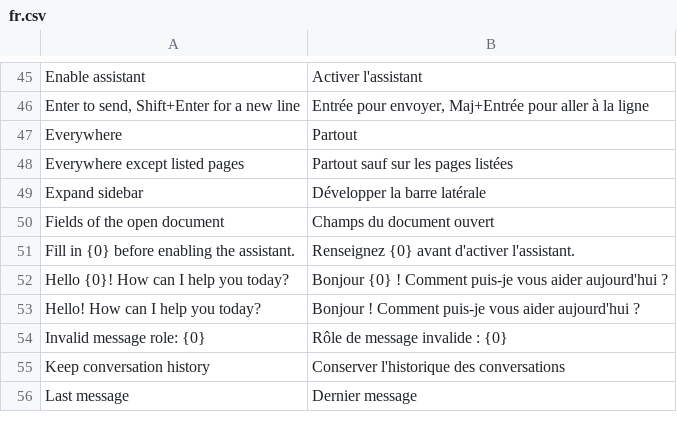
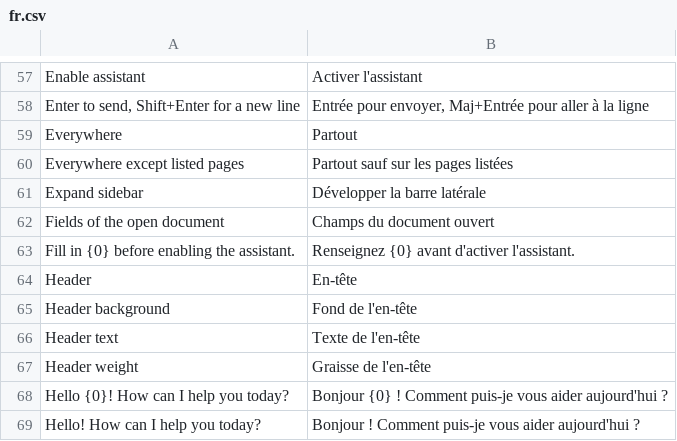
Before and after one commit to iTesLab-ERPNext/advanced_desk_ui, a CSV file: theme_myrmex/translations/fr.csv, drawn as a sheet; only a part is shown, gaps mark what is left out; the shorter side is filled out with more unchanged rows; the diff covers the shown part only; the diff names each change by its address in the sheet, - before the commit and + after, or states it on an @@ line.

```diff
--- a/theme_myrmex/translations/fr.csv
+++ b/theme_myrmex/translations/fr.csv
+row 64: Header | En-tête
+row 65: Header background | Fond de l'en-tête
+row 66: Header text | Texte de l'en-tête
+row 67: Header weight | Graisse de l'en-tête
```
Also changed, not shown: 33 added rows elsewhere in this file, theme_myrmex/translations/ar.csv, 16 other files.
